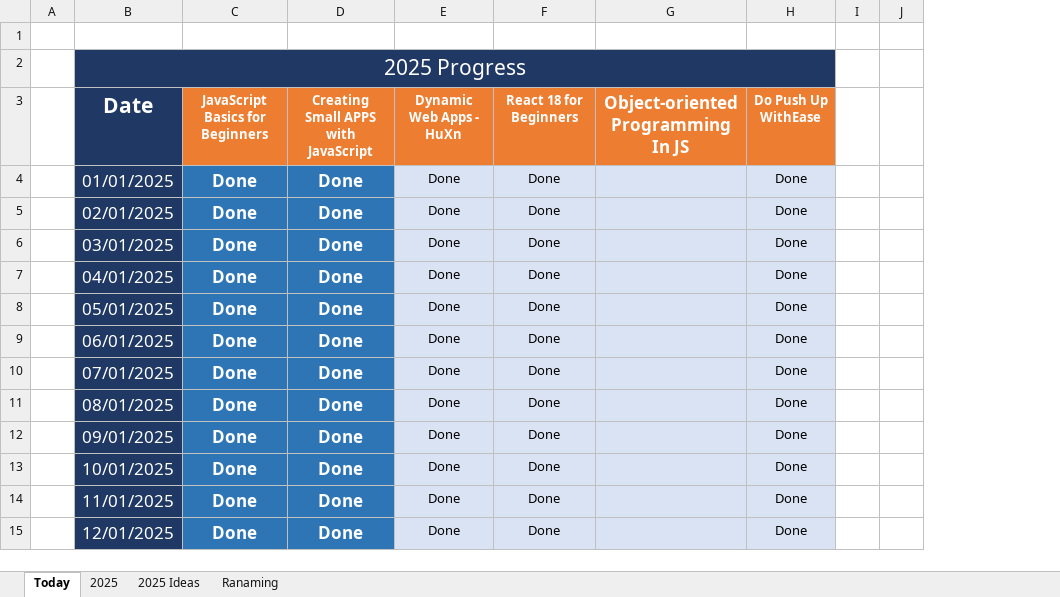
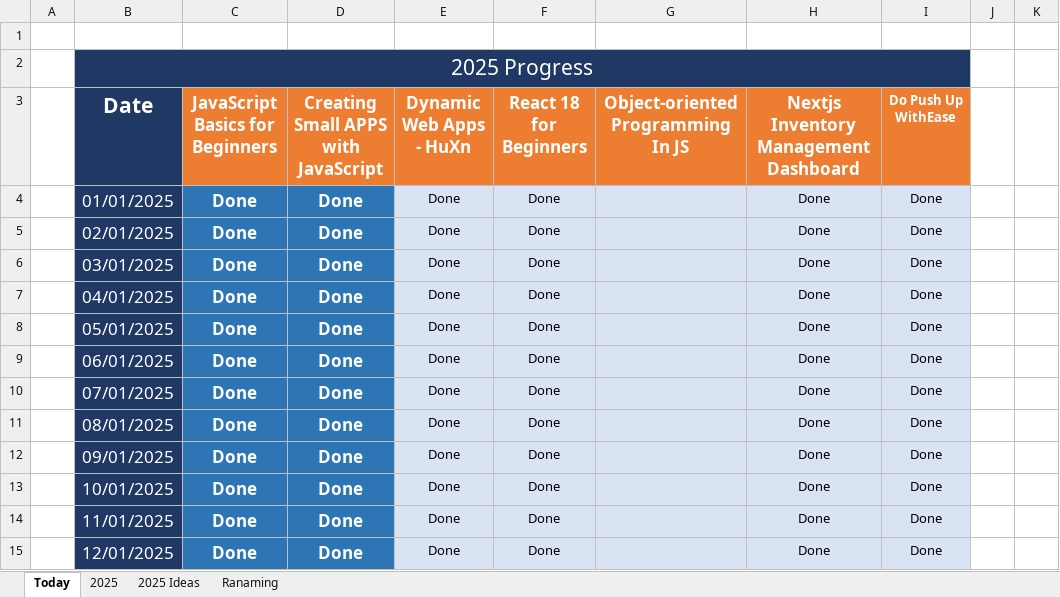
Before and after one commit to Mostafa-El-Masry/myhubnext, an Excel workbook: 2025 Track.xlsx, sheet Today, drawn as a sheet; only a part is shown; values as stored, in another font and other column widths than the file's, no borders; the diff names each change by its address in the sheet, - before the commit and + after, or states it on an @@ line.

```diff
--- a/2025 Track.xlsx (sheet Today)
+++ b/2025 Track.xlsx (sheet Today)
+column H, rows 3-15: Nextjs Inventory Management Dashboard | Done | Done | Done | Done | Done | Done | Done | Done | Done | Done | Done | Done
@@ C3:F3 text size: larger @@
```
Also changed, not shown: sheet 2025, formulas that keep their value, 13 other files.
